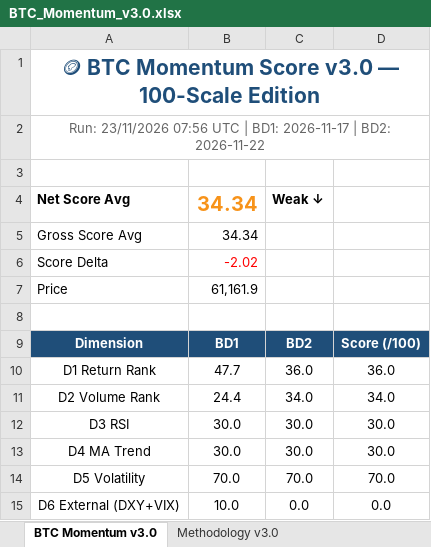
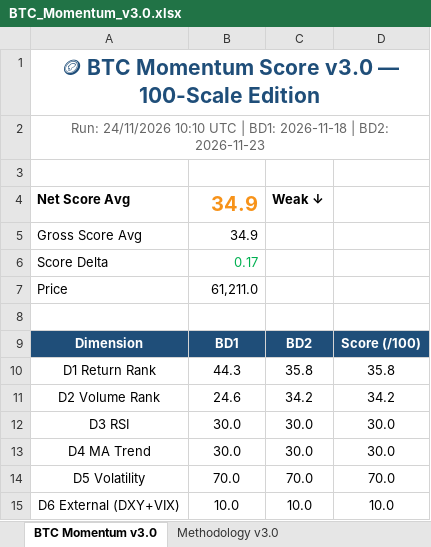
Before and after one commit to jptrustlearning/btc, an Excel workbook: BTC_Momentum_v3.0.xlsx, sheet BTC Momentum v3.0, drawn as a sheet; values as stored, in another font and other column widths than the file's, no borders; the diff names each change by its address in the sheet, - before the commit and + after, or states it on an @@ line.

Commit message:
🪙 BTC Momentum Score v3.0 — 24/11/2026 10:10 UTC

```diff
--- a/BTC_Momentum_v3.0.xlsx (sheet BTC Momentum v3.0)
+++ b/BTC_Momentum_v3.0.xlsx (sheet BTC Momentum v3.0)
-A2: Run: 23/11/2026 07:56 UTC | BD1: 2026-11-17 | BD2: 2026-11-22
+A2: Run: 24/11/2026 10:10 UTC | BD1: 2026-11-18 | BD2: 2026-11-23
-B4:B5: 34.34
+B4:B5: 34.9
-B6: -2.02
+B6: 0.17
-B6 text colour: #FF0000
+B6 text colour: #00B050
-B7: 61,161.9
+B7: 61,211.0
-B10: 47.7
+B10: 44.3
-C10: 36.0
+C10: 35.8
-D10: 36.0
+D10: 35.8
-B11: 24.4
+B11: 24.6
-C11: 34.0
+C11: 34.2
-D11: 34.0
+D11: 34.2
-C15: 0.0
+C15: 10.0
-D15: 0.0
+D15: 10.0
```
Also changed, not shown: 8 other files.
